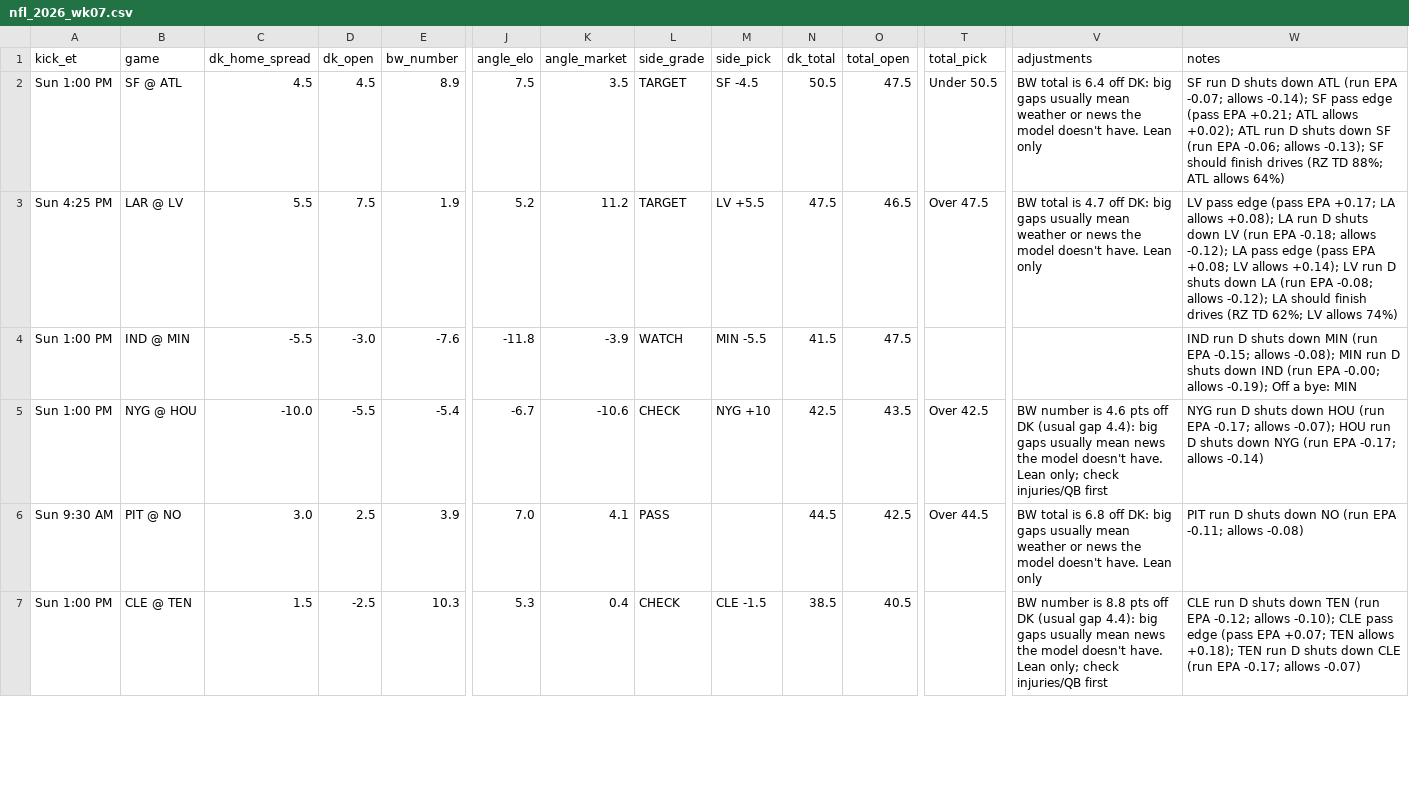
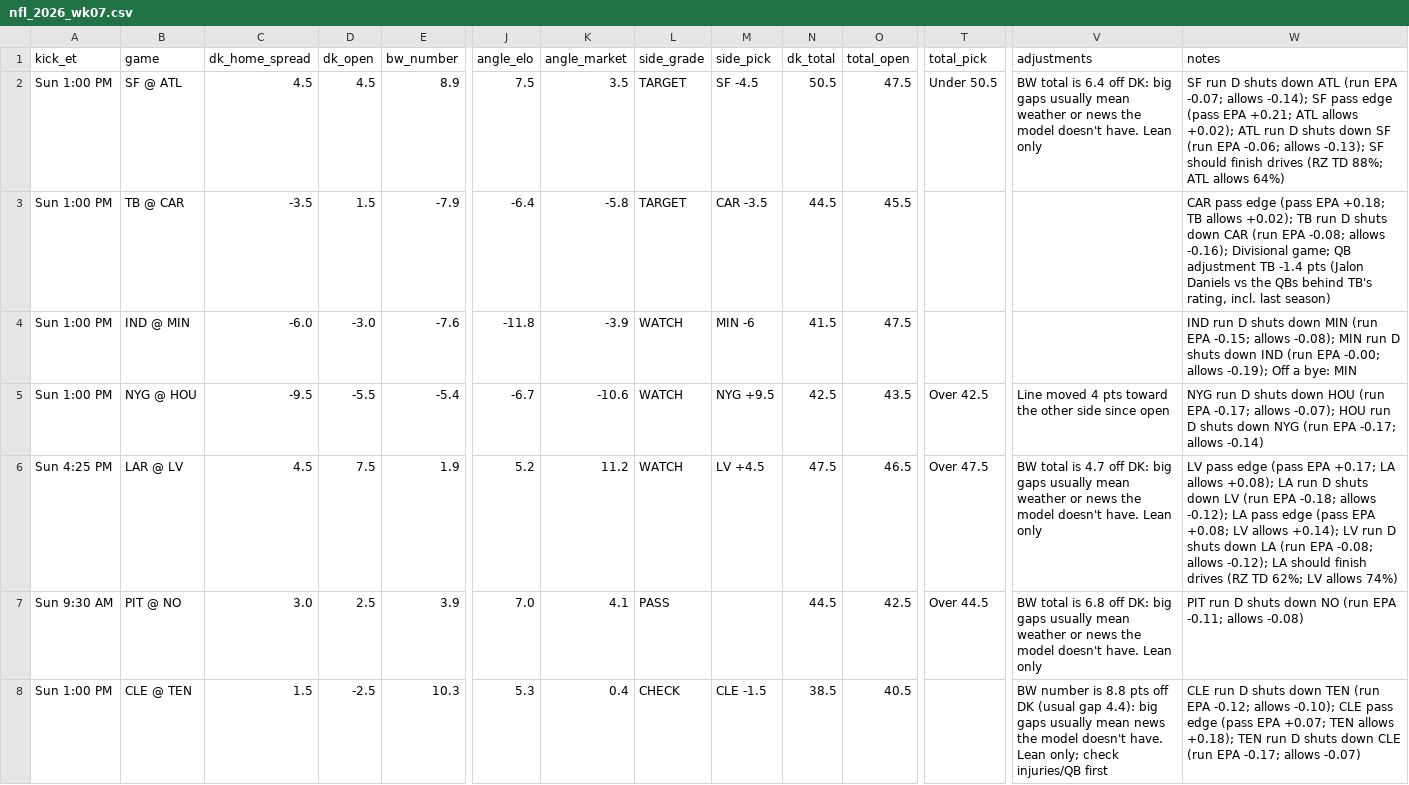
Before and after one commit to tdfarrell/betting-research, a CSV file: data/boards/nfl_2026_wk07.csv, drawn as a sheet; only a part is shown, gaps mark what is left out; removed rows and columns are numbered as before the commit, all else as after; rows hold the shown columns only; the diff covers the shown part only; the diff names each change by its address in the sheet, - before the commit and + after, or states it on an @@ line.

```diff
--- a/data/boards/nfl_2026_wk07.csv
+++ b/data/boards/nfl_2026_wk07.csv
-row 3: Sun 4:25 PM | LAR @ LV | 5.5 | 7.5 | 1.9 | 5.2 | 11.2 | TARGET | LV +5.5 | 47.5 | 46.5 | Over 47.5 | BW total is 4.7 off DK: big gaps usually mean weather or news the model doesn't have. Lean only | LV pass edge (pass EPA +0.17; LA allows +0.08); LA run D shuts down LV (run EPA -0.18; allows -0.12); LA pass edge (pass EPA +0.08; LV allows +0.14); LV run D shuts down LA (run EPA -0.08; allows -0.12); LA should finish drives (RZ TD 62%; LV allows 74%)
+row 3: Sun 1:00 PM | TB @ CAR | -3.5 | 1.5 | -7.9 | -6.4 | -5.8 | TARGET | CAR -3.5 | 44.5 | 45.5 |  |  | CAR pass edge (pass EPA +0.18; TB allows +0.02); TB run D shuts down CAR (run EPA -0.08; allows -0.16); Divisional game; QB adjustment TB -1.4 pts (Jalon Daniels vs the QBs behind TB's rating, incl. last season)
-C4 (dk_home_spread): -5.5
+C4 (dk_home_spread): -6.0
-M4 (side_pick): MIN -5.5
+M4 (side_pick): MIN -6
-C5 (dk_home_spread): -10.0
+C5 (dk_home_spread): -9.5
-L5 (side_grade): CHECK
+L5 (side_grade): WATCH
-M5 (side_pick): NYG +10
+M5 (side_pick): NYG +9.5
-V5 (adjustments): BW number is 4.6 pts off DK (usual gap 4.4): big gaps usually mean news the model doesn't have. Lean only; check injuries/QB first
+V5 (adjustments): Line moved 4 pts toward the other side since open
+row 6: Sun 4:25 PM | LAR @ LV | 4.5 | 7.5 | 1.9 | 5.2 | 11.2 | WATCH | LV +4.5 | 47.5 | 46.5 | Over 47.5 | BW total is 4.7 off DK: big gaps usually mean weather or news the model doesn't have. Lean only | LV pass edge (pass EPA +0.17; LA allows +0.08); LA run D shuts down LV (run EPA -0.18; allows -0.12); LA pass edge (pass EPA +0.08; LV allows +0.14); LV run D shuts down LA (run EPA -0.08; allows -0.12); LA should finish drives (RZ TD 62%; LV allows 74%)
```
Also changed, not shown: 1 removed row and 3 edited cells elsewhere in this file, data/boards/cfb_2026-10-20.csv, data/boards/cfb_2026-10-24.csv, 25 other files.
